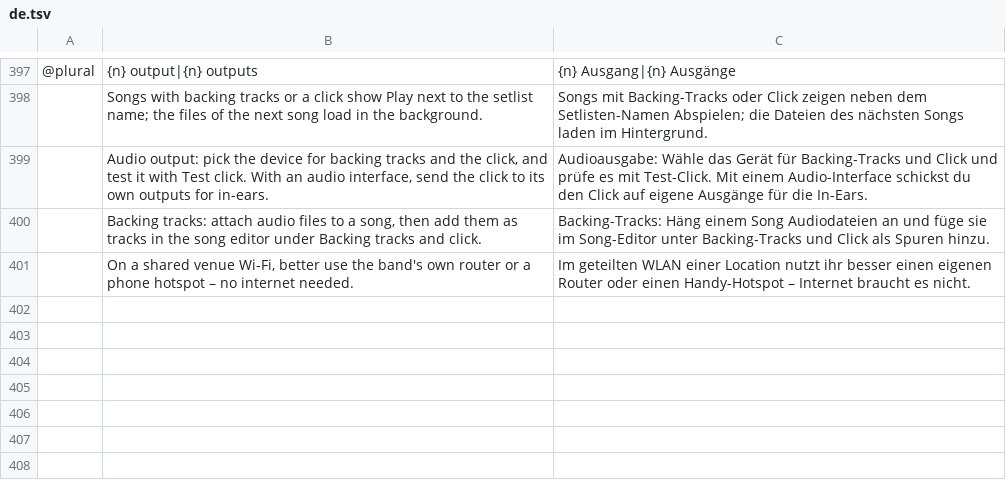
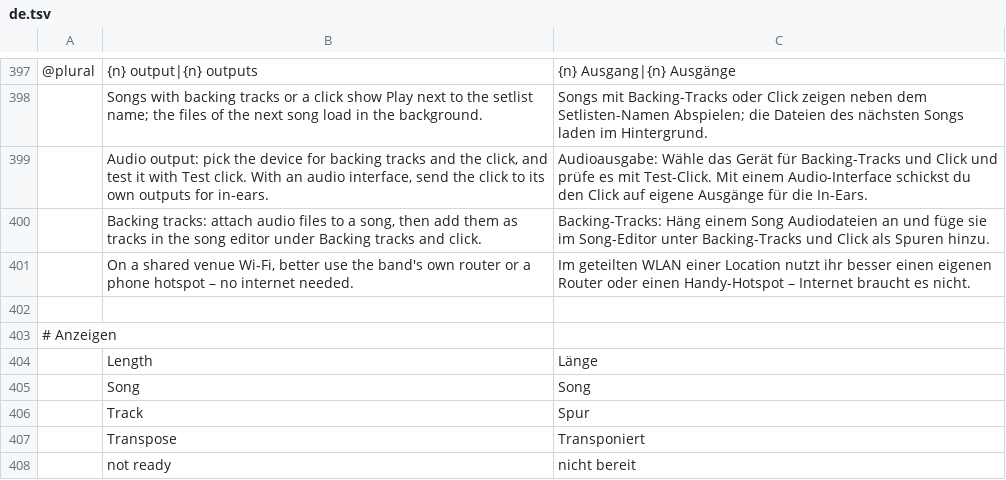
Before and after one commit to its-sven/gigcraft, a TSV file: crates/gigcraft-ui-egui/i18n/de.tsv, drawn as a sheet; only a part is shown, gaps mark what is left out; the diff names each change by its address in the sheet, - before the commit and + after, or states it on an @@ line.

```diff
--- a/crates/gigcraft-ui-egui/i18n/de.tsv
+++ b/crates/gigcraft-ui-egui/i18n/de.tsv
+row 402: (empty)
+row 403: # Anzeigen
+row 404:  | Length | Länge
+row 405:  | Song | Song
+row 406:  | Track | Spur
+row 407:  | Transpose | Transponiert
+row 408:  | not ready | nicht bereit
```
Also changed, not shown: 38 other files.
